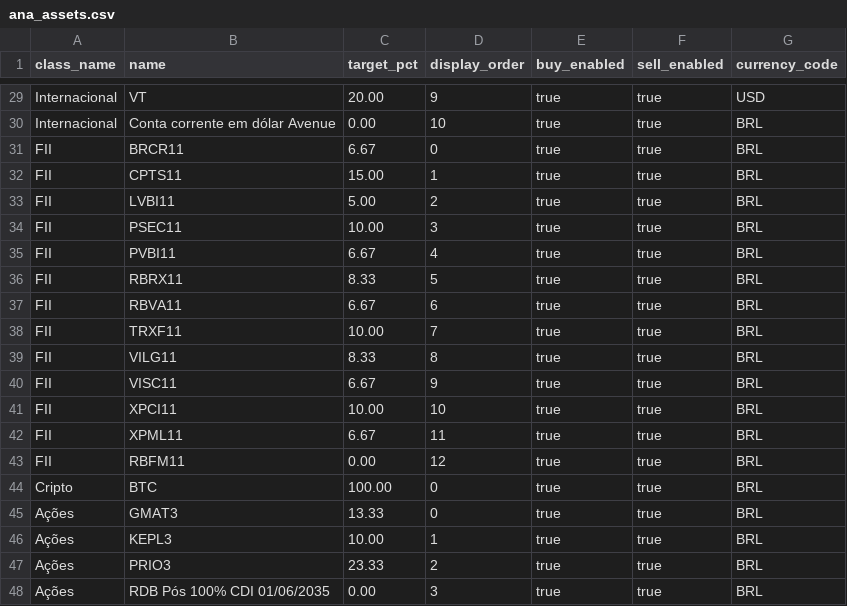
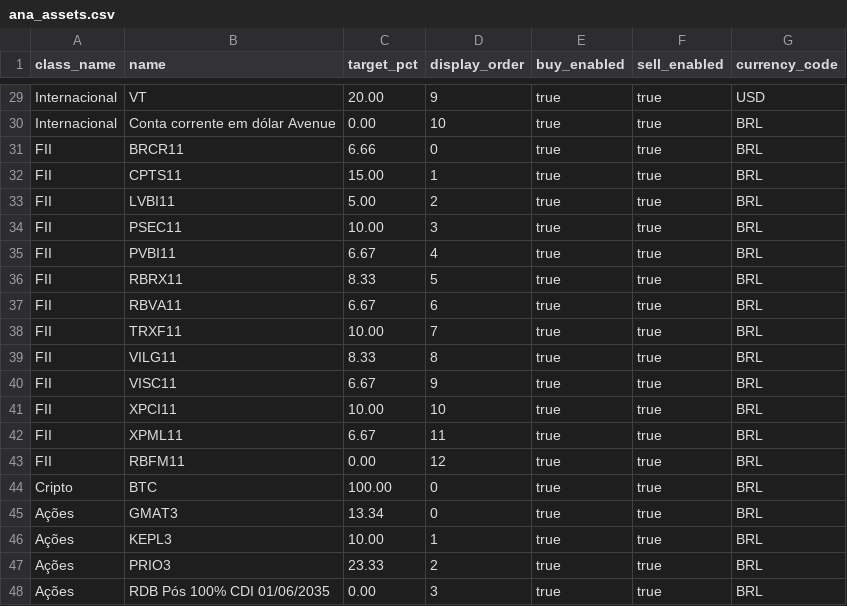
Before and after one commit to italocegatta/omaha, a CSV file: data/seed/ana_assets.csv, drawn as a sheet; only a part is shown, gaps mark what is left out.

```diff
--- a/data/seed/ana_assets.csv
+++ b/data/seed/ana_assets.csv
@@ -30,3 +30,3 @@ Internacional,VT,20.00,9,true,true,USD
 Internacional,Conta corrente em dólar Avenue,0.00,10,true,true,BRL
-FII,BRCR11,6.67,0,true,true,BRL
+FII,BRCR11,6.66,0,true,true,BRL
 FII,CPTS11,15.00,1,true,true,BRL
@@ -44,3 +44,3 @@ FII,RBFM11,0.00,12,true,true,BRL
 Cripto,BTC,100.00,0,true,true,BRL
-Ações,GMAT3,13.33,0,true,true,BRL
+Ações,GMAT3,13.34,0,true,true,BRL
 Ações,KEPL3,10.00,1,true,true,BRL
```
Also changed, not shown: data/seed/italo_assets.csv, 30 other files.
